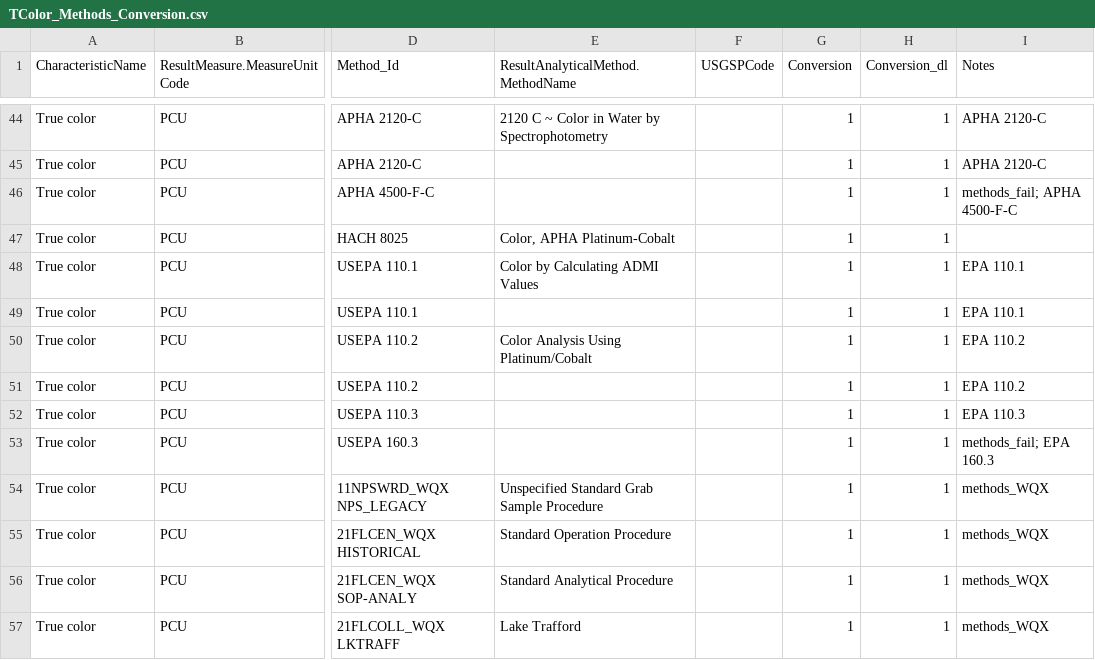
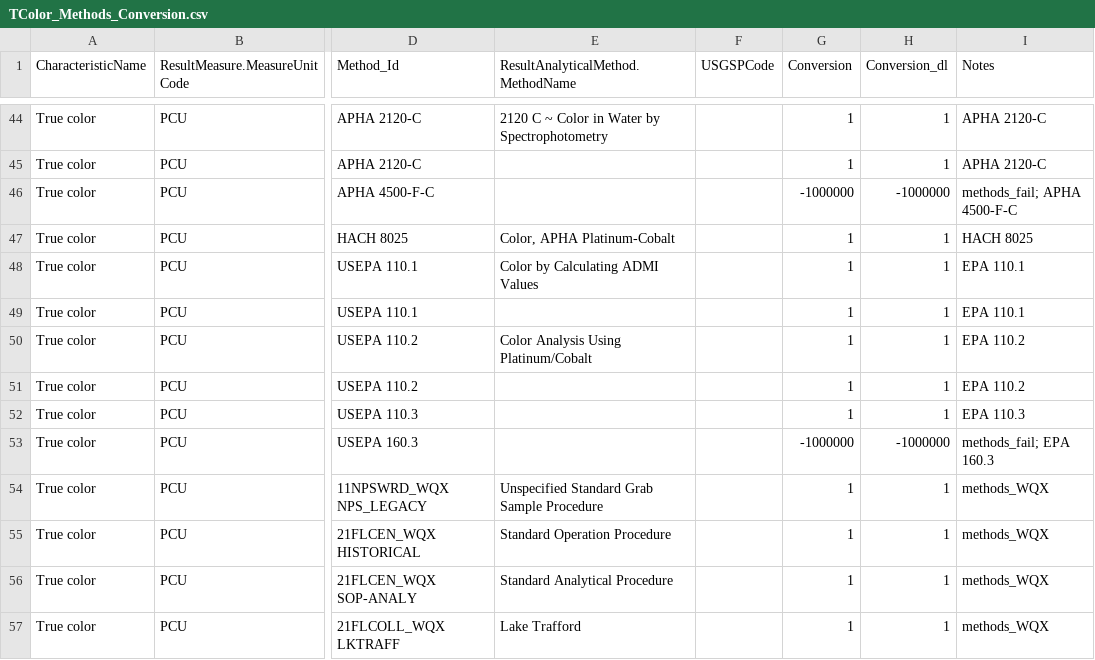
Before and after one commit to cont-limno/lagos_database, a CSV file: conversion_files/TColor_Methods_Conversion.csv, drawn as a sheet; only a part is shown, gaps mark what is left out; the diff covers the shown part only; the diff names each change by its address in the sheet, - before the commit and + after, or states it on an @@ line.

Commit message:
Update TColor_Methods_Conversion.csv
Tidied up.

```diff
--- a/conversion_files/TColor_Methods_Conversion.csv
+++ b/conversion_files/TColor_Methods_Conversion.csv
-G46 (Conversion): 1
+G46 (Conversion): -1000000
-H46 (Conversion_dl): 1
+H46 (Conversion_dl): -1000000
-I47 (Notes): (empty)
+I47 (Notes): HACH 8025
-G53 (Conversion): 1
+G53 (Conversion): -1000000
-H53 (Conversion_dl): 1
+H53 (Conversion_dl): -1000000
```
Also changed, not shown: 19 edited cells elsewhere in this file.
